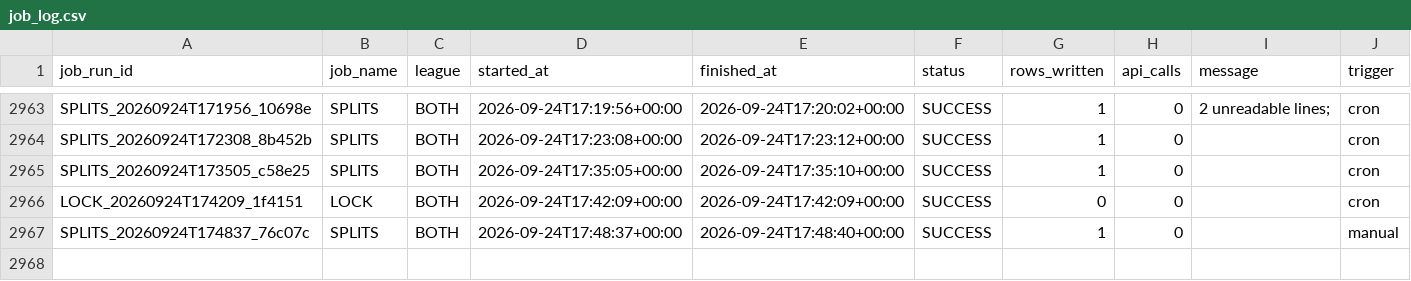
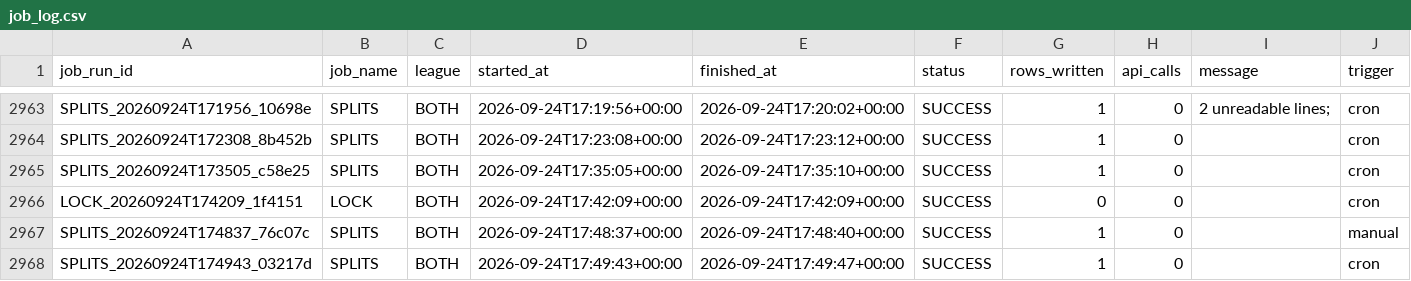
Before and after one commit to mapleleafs032/matchup-platform, a CSV file: data/tables/ops/job_log.csv, drawn as a sheet; only a part is shown, gaps mark what is left out; the diff names each change by its address in the sheet, - before the commit and + after, or states it on an @@ line.

Commit message:
data: splits 36036819525

```diff
--- a/data/tables/ops/job_log.csv
+++ b/data/tables/ops/job_log.csv
+row 2968: SPLITS_20260924T174943_03217d | SPLITS | BOTH | 2026-09-24T17:49:43+00:00 | 2026-09-24T17:49:47+00:00 | SUCCESS | 1 | 0 |  | cron
```
Also changed, not shown: data/tables/market/splits/CFB/2026/W04.csv, data/tables/market/splits/NFL/2026/W03.csv, 4 other files.
